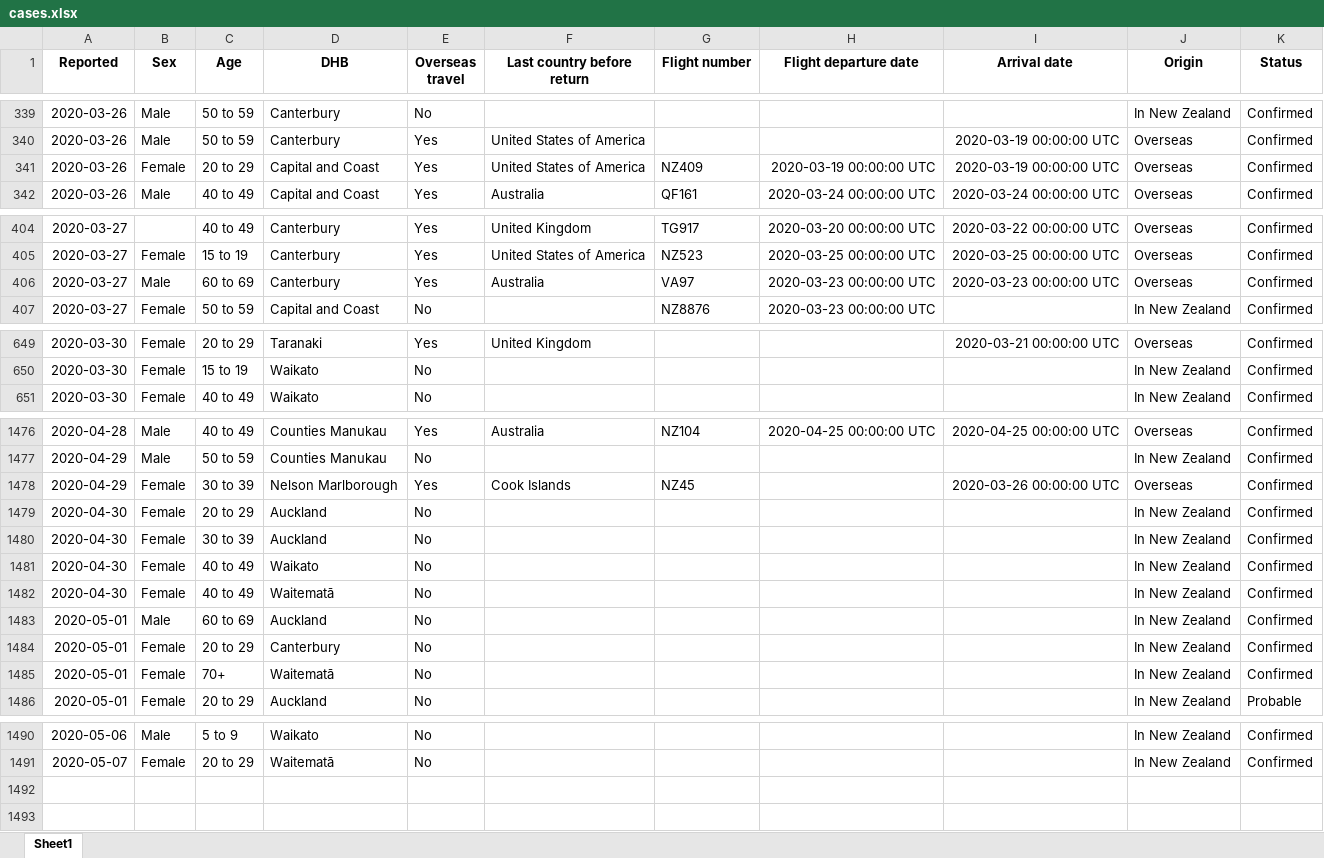
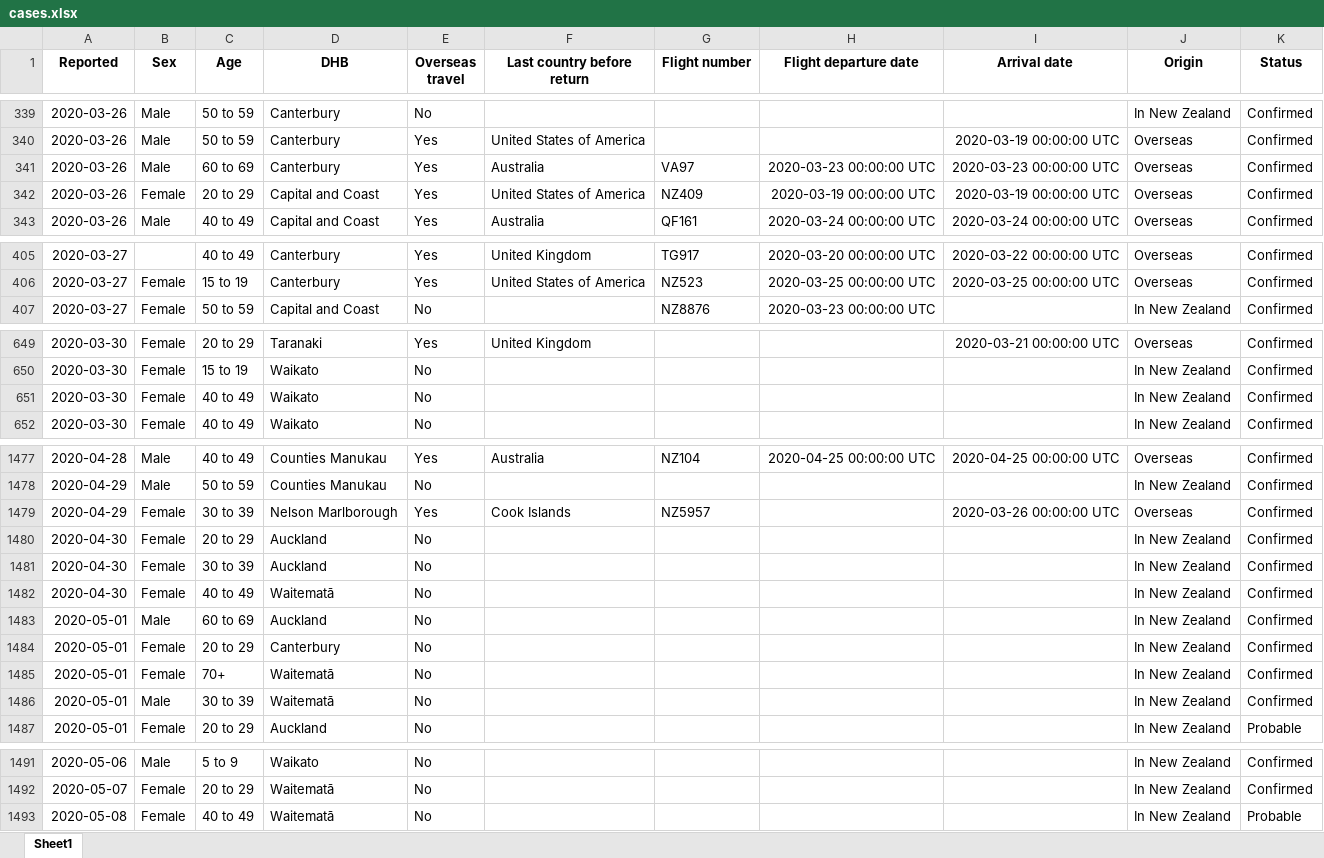
Before and after one commit to nzherald/nz-covid19-data, an Excel workbook: data/cases.xlsx, sheet Sheet1, drawn as a sheet; only a part is shown, gaps mark what is left out; values as stored, in another font and other column widths than the file's, no borders; removed rows and columns are numbered as before the commit, all else as after; the diff names each change by its address in the sheet, - before the commit and + after, or states it on an @@ line.

```diff
--- a/data/cases.xlsx (sheet Sheet1)
+++ b/data/cases.xlsx (sheet Sheet1)
+row 341: 2020-03-26 | Male | 60 to 69 | Canterbury | Yes | Australia | VA97 | 2020-03-23 00:00:00 UTC | 2020-03-23 00:00:00 UTC | Overseas | Confirmed
-row 406: 2020-03-27 | Male | 60 to 69 | Canterbury | Yes | Australia | VA97 | 2020-03-23 00:00:00 UTC | 2020-03-23 00:00:00 UTC | Overseas | Confirmed
+row 651: 2020-03-30 | Female | 40 to 49 | Waikato | No |  |  |  |  | In New Zealand | Confirmed
-G1479 (Flight number): NZ45
+G1479 (Flight number): NZ5957
-row 1481: 2020-04-30 | Female | 40 to 49 | Waikato | No |  |  |  |  | In New Zealand | Confirmed
+row 1486: 2020-05-01 | Male | 30 to 39 | Waitematā | No |  |  |  |  | In New Zealand | Confirmed
+row 1493: 2020-05-08 | Female | 40 to 49 | Waitematā | No |  |  |  |  | In New Zealand | Probable
```
Also changed, not shown: data/days.xlsx, 6 other files.
